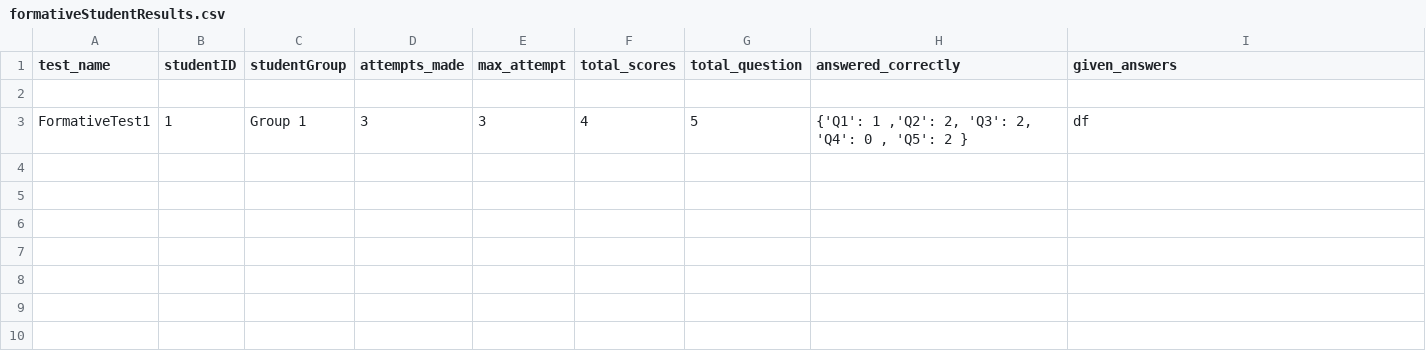
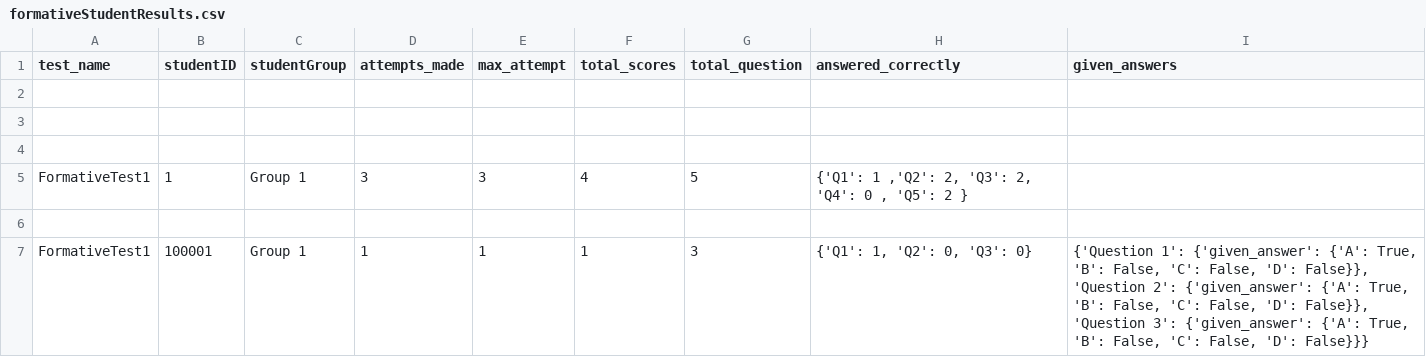
Before and after one commit to LeoGardner1/implementation, a CSV file: formativeStudentResults.csv, drawn as a sheet; addresses are those after the commit; the diff names each change by its address in the sheet, - before the commit and + after, or states it on an @@ line.

```diff
--- a/formativeStudentResults.csv
+++ b/formativeStudentResults.csv
+row 3: (empty)
+row 4: (empty)
-I5 (given_answers): df
+I5 (given_answers): (empty)
+row 6: (empty)
+row 7: FormativeTest1 | 100001 | Group 1 | 1 | 1 | 1 | 3 | {'Q1': 1, 'Q2': 0, 'Q3': 0} | {'Question 1': {'given_answer': {'A': True, 'B': False, 'C': False, 'D': False}}, 'Question 2': {'given_answer': {'A': True, 'B': False, 'C': False, 'D': False}}, 'Question 3': {'given_answer': {'A': True, 'B': False, 'C': False, 'D': False}}}
```
Also changed, not shown: studentResults.csv, 1 other file.
